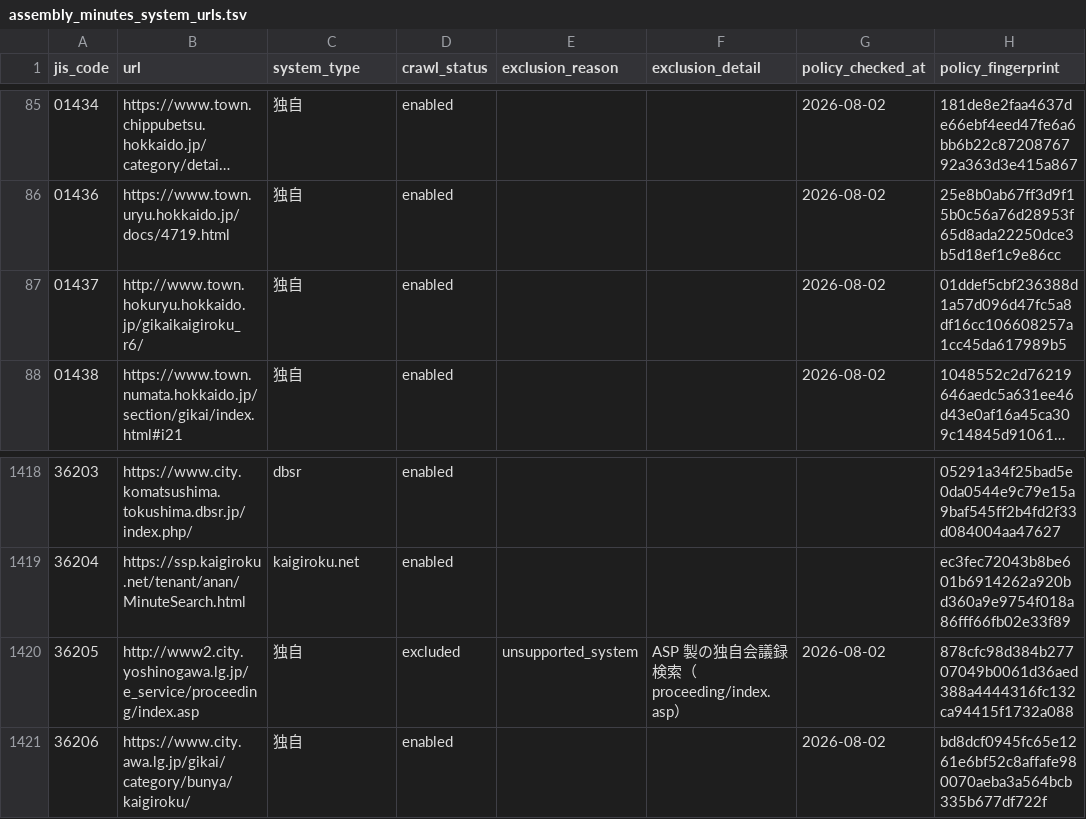
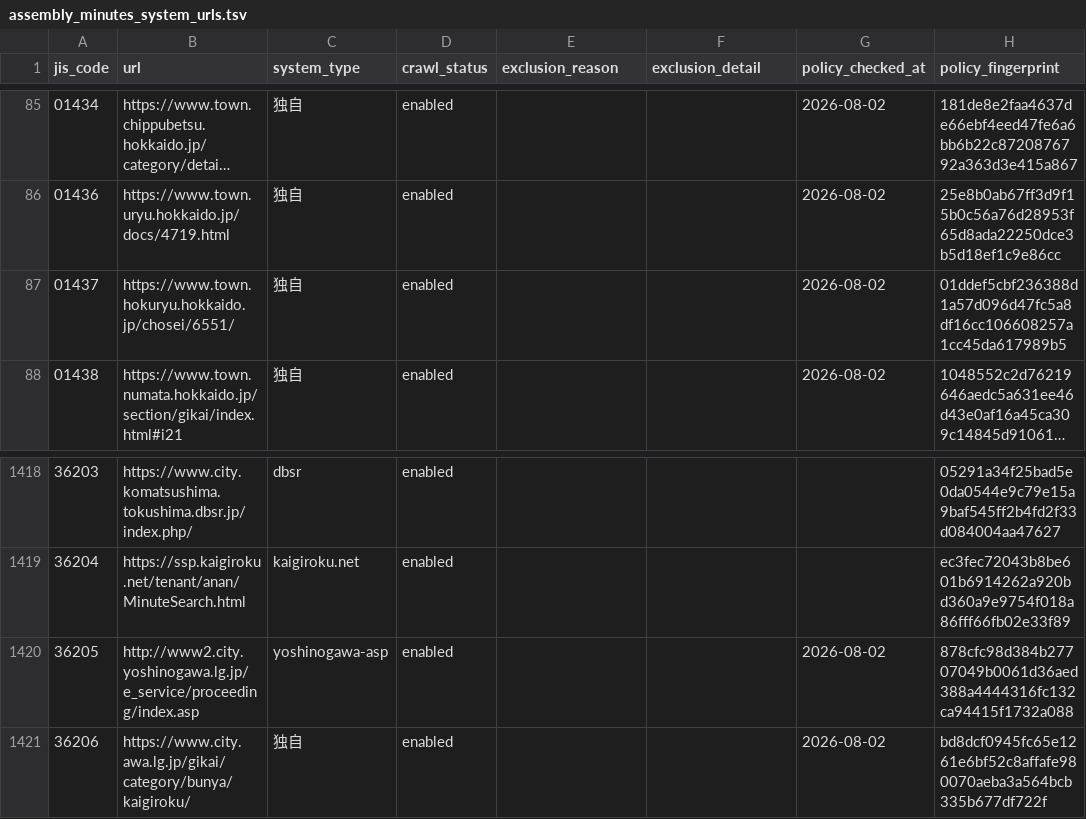
Before and after one commit to mimidesunya/miyabe-tools, a TSV file: data/municipalities/assembly_minutes_system_urls.tsv, drawn as a sheet; only a part is shown, gaps mark what is left out; long unchanged cells end in …; the diff names each change by its address in the sheet, - before the commit and + after, or states it on an @@ line.

```diff
--- a/data/municipalities/assembly_minutes_system_urls.tsv
+++ b/data/municipalities/assembly_minutes_system_urls.tsv
-B87 (url): http://www.town.hokuryu.hokkaido.jp/gikaikaigiroku_r6/
+B87 (url): https://www.town.hokuryu.hokkaido.jp/chosei/6551/
-C1420 (system_type): 独自
+C1420 (system_type): yoshinogawa-asp
-D1420 (crawl_status): excluded
+D1420 (crawl_status): enabled
-E1420 (exclusion_reason): unsupported_system
+E1420 (exclusion_reason): (empty)
-F1420 (exclusion_detail): ASP 製の独自会議録検索（proceeding/index.asp）
+F1420 (exclusion_detail): (empty)
```
Also changed, not shown: 5 other files.
